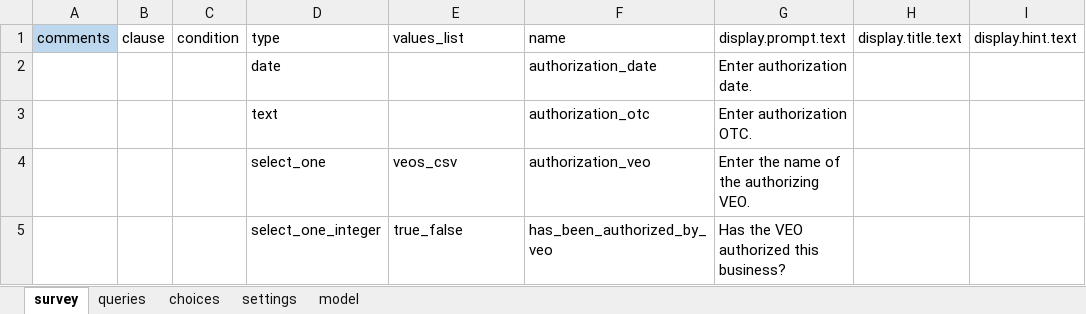
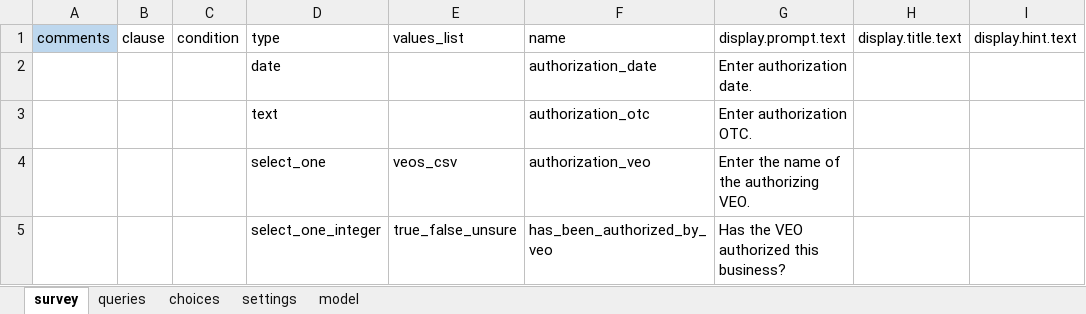
Before and after one commit to clarlars/app-designer, an Excel workbook: app/config/tables/business/forms/authorization/authorization.xlsx, sheet survey, drawn as a sheet; only a part is shown; values as stored, in another font and other column widths than the file's, no borders; the diff names each change by its address in the sheet, - before the commit and + after, or states it on an @@ line.

Commit message:
Refactor logic to reduce duplicate code, include unsure option as verification/authorization choice

```diff
--- a/app/config/tables/business/forms/authorization/authorization.xlsx (sheet survey)
+++ b/app/config/tables/business/forms/authorization/authorization.xlsx (sheet survey)
-E5: true_false
+E5: true_false_unsure
```
Also changed, not shown: sheet choices, app/config/tables/business/forms/business/business.xlsx, app/config/tables/business/forms/enrollment/enrollment.xlsx, 14 other files.
